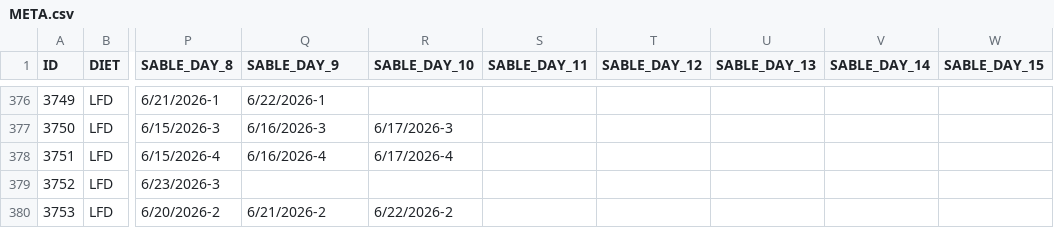
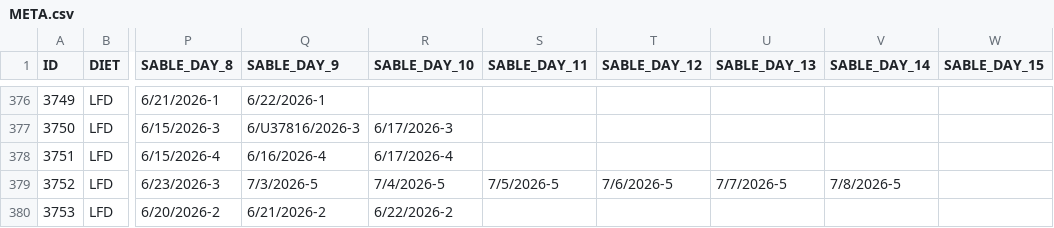
Before and after one commit to miche472/data, a CSV file: data/META.csv, drawn as a sheet; only a part is shown, gaps mark what is left out; the diff covers the shown part only; the diff names each change by its address in the sheet, - before the commit and + after, or states it on an @@ line.

```diff
--- a/data/META.csv
+++ b/data/META.csv
-Q377 (SABLE_DAY_9): 6/16/2026-3
+Q377 (SABLE_DAY_9): 6/U37816/2026-3
-Q379 (SABLE_DAY_9): (empty)
+Q379 (SABLE_DAY_9): 7/3/2026-5
-R379 (SABLE_DAY_10): (empty)
+R379 (SABLE_DAY_10): 7/4/2026-5
-S379 (SABLE_DAY_11): (empty)
+S379 (SABLE_DAY_11): 7/5/2026-5
-T379 (SABLE_DAY_12): (empty)
+T379 (SABLE_DAY_12): 7/6/2026-5
-U379 (SABLE_DAY_13): (empty)
+U379 (SABLE_DAY_13): 7/7/2026-5
-V379 (SABLE_DAY_14): (empty)
+V379 (SABLE_DAY_14): 7/8/2026-5
```
Also changed, not shown: 32 edited cells elsewhere in this file, 2 other files.
